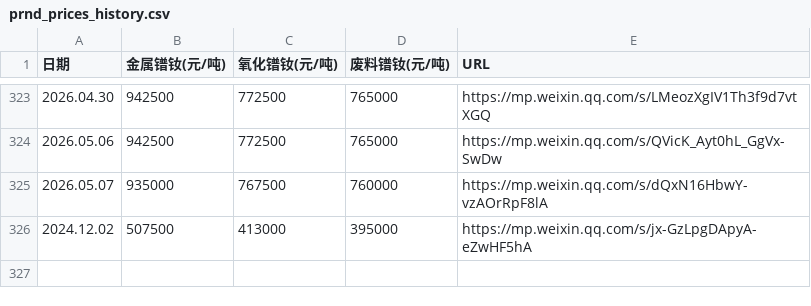
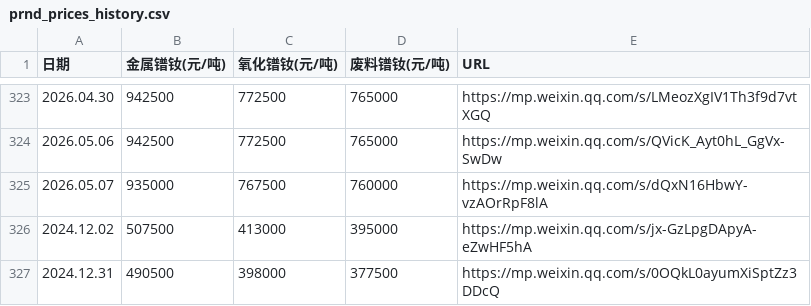
Before and after one commit to lingxizhi/prnd-price-site, a CSV file: src/data/prnd_prices_history.csv, drawn as a sheet; only a part is shown, gaps mark what is left out; the diff names each change by its address in the sheet, - before the commit and + after, or states it on an @@ line.

Commit message:
add price for 2024.12.31 (pre-2025 legacy format)

```diff
--- a/src/data/prnd_prices_history.csv
+++ b/src/data/prnd_prices_history.csv
+row 327: 2024.12.31 | 490500 | 398000 | 377500 | https://mp.weixin.qq.com/s/0OQkL0ayumXiSptZz3DDcQ
```
Also changed, not shown: 1 other file.
